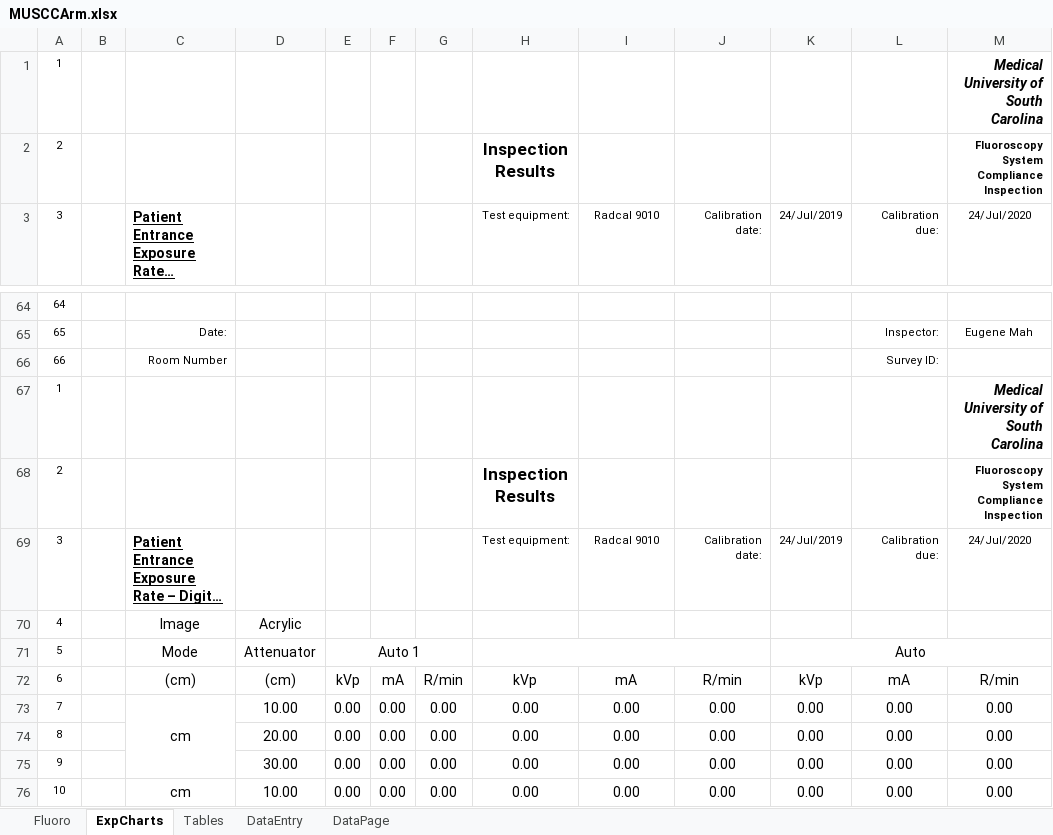
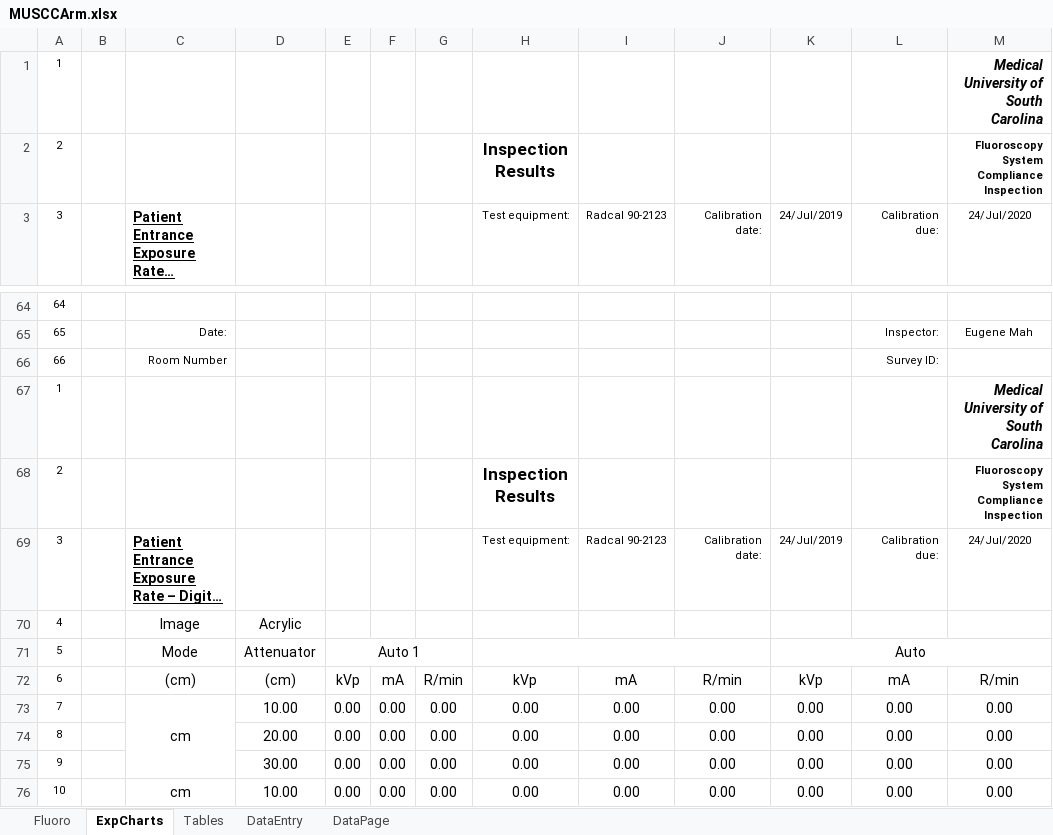
Before and after one commit to imabug/EquipTestingSpreadsheets, an Excel workbook: MUSCCArm.xlsx, sheet ExpCharts, drawn as a sheet; only a part is shown, gaps mark what is left out; long unchanged cells end in …; values as stored, in another font and other column widths than the file's, no borders; the diff names each change by its address in the sheet, - before the commit and + after, or states it on an @@ line.

```diff
--- a/MUSCCArm.xlsx (sheet ExpCharts)
+++ b/MUSCCArm.xlsx (sheet ExpCharts)
-I3: Radcal 9010
+I3: Radcal 90-2123
-I69 (Radcal 90-2123): Radcal 9010
+I69 (Radcal 90-2123): Radcal 90-2123
```
Also changed, not shown: sheet Fluoro, charts or pictures, MUSCCT.xlsx.
